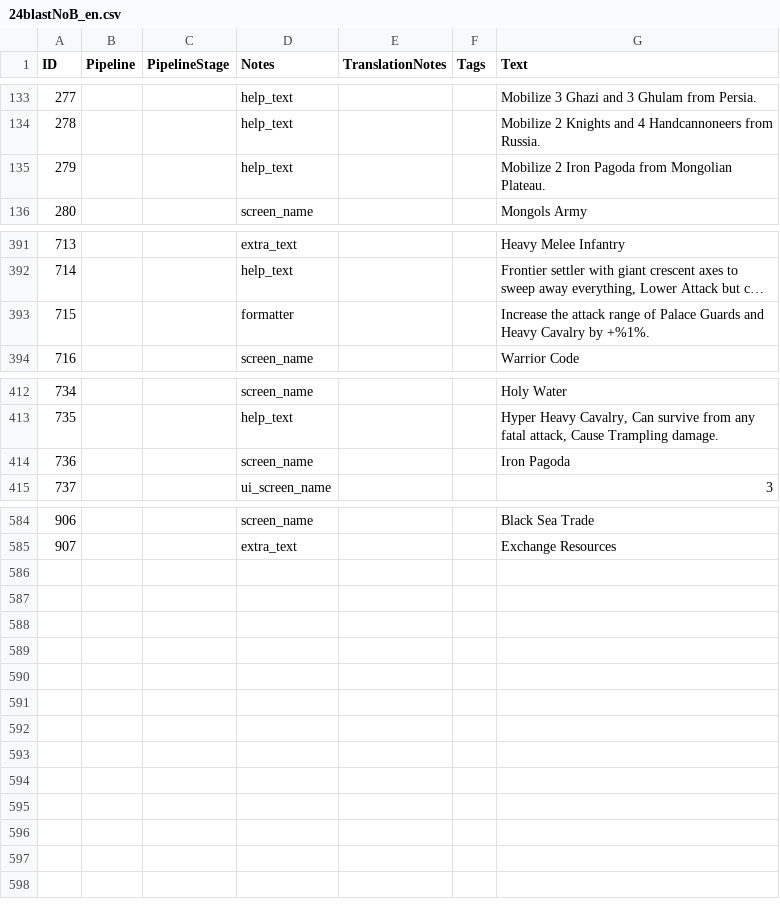
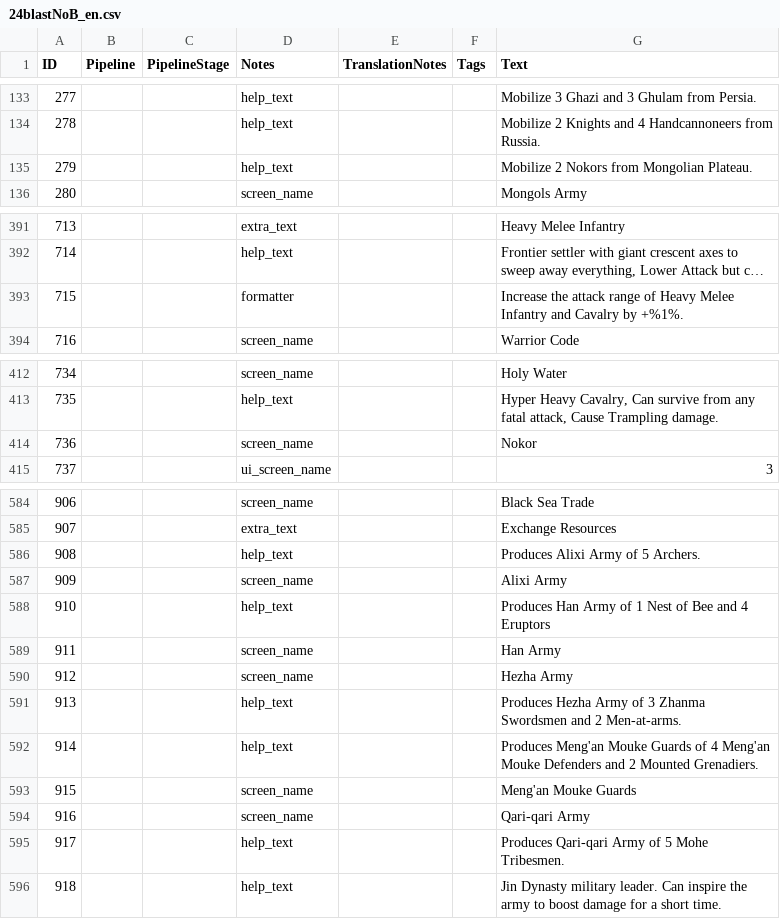
Before and after one commit to Seicing/aoe4legion, a CSV file: assets/locdb/24blastNoB_en.csv, drawn as a sheet; only a part is shown, gaps mark what is left out; long unchanged cells end in …; the diff names each change by its address in the sheet, - before the commit and + after, or states it on an @@ line.

```diff
--- a/assets/locdb/24blastNoB_en.csv
+++ b/assets/locdb/24blastNoB_en.csv
-G135 (Text): Mobilize 2 Iron Pagoda from Mongolian Plateau.
+G135 (Text): Mobilize 2 Nokors from Mongolian Plateau.
-G393 (Text): …range of Palace Guards and Heavy Cavalry by…
+G393 (Text): …range of Heavy Melee Infantry and Cavalry by…
-G414 (Text): Iron Pagoda
+G414 (Text): Nokor
+row 586: 908 |  |  | help_text |  |  | Produces Alixi Army of 5 Archers.
+row 587: 909 |  |  | screen_name |  |  | Alixi Army
+row 588: 910 |  |  | help_text |  |  | Produces Han Army of 1 Nest of Bee and 4 Eruptors
+row 589: 911 |  |  | screen_name |  |  | Han Army
+row 590: 912 |  |  | screen_name |  |  | Hezha Army
+row 591: 913 |  |  | help_text |  |  | Produces Hezha Army of 3 Zhanma Swordsmen and 2 Men-at-arms.
+row 592: 914 |  |  | help_text |  |  | Produces Meng'an Mouke Guards of 4 Meng'an Mouke Defenders and 2 Mounted Grenadiers.
+row 593: 915 |  |  | screen_name |  |  | Meng'an Mouke Guards
+row 594: 916 |  |  | screen_name |  |  | Qari-qari Army
+row 595: 917 |  |  | help_text |  |  | Produces Qari-qari Army of 5 Mohe Tribesmen.
+row 596: 918 |  |  | help_text |  |  | Jin Dynasty military leader. Can inspire the army to boost damage for a short time.
```
Also changed, not shown: assets/locdb/24blastNoB_de.csv, assets/locdb/24blastNoB_zh-hans.csv, 46 other files.
